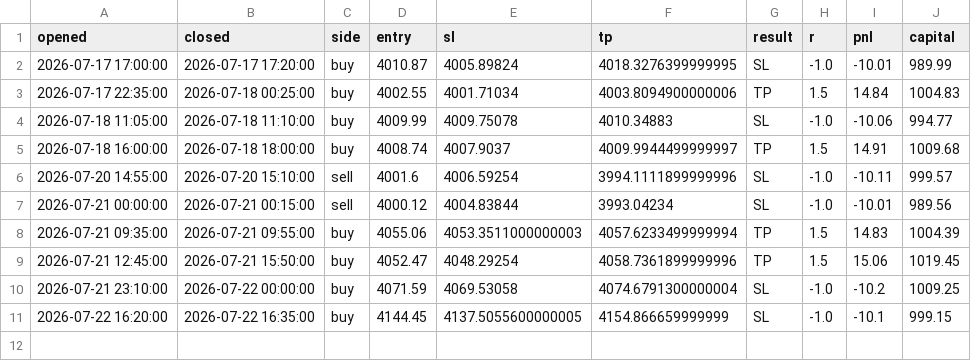
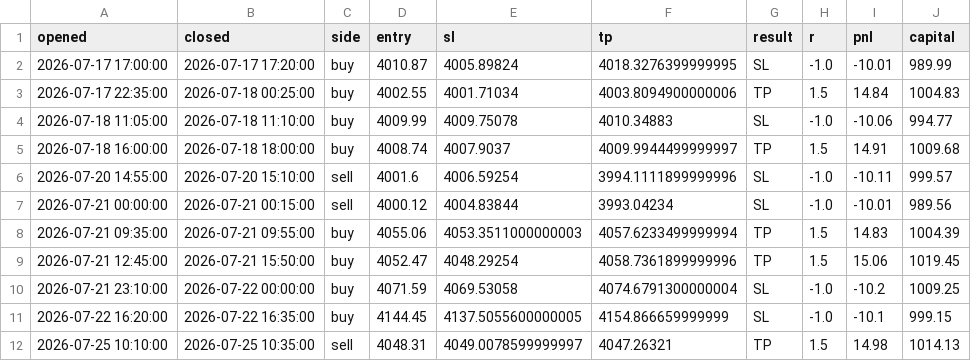
Before and after one commit to ohnonpaslui/New-bot-3, a CSV file: trades/ote.csv, drawn as a sheet.

```diff
--- a/trades/ote.csv
+++ b/trades/ote.csv
@@ -11 +11,2 @@ opened,closed,side,entry,sl,tp,result,r,pnl,capital
 2026-07-22 16:20:00,2026-07-22 16:35:00,buy,4144.45,4137.5055600000005,4154.866659999999,SL,-1.0,-10.1,999.15
+2026-07-25 10:10:00,2026-07-25 10:35:00,sell,4048.31,4049.0078599999997,4047.26321,TP,1.5,14.98,1014.13
```
Also changed, not shown: 1 other file.
